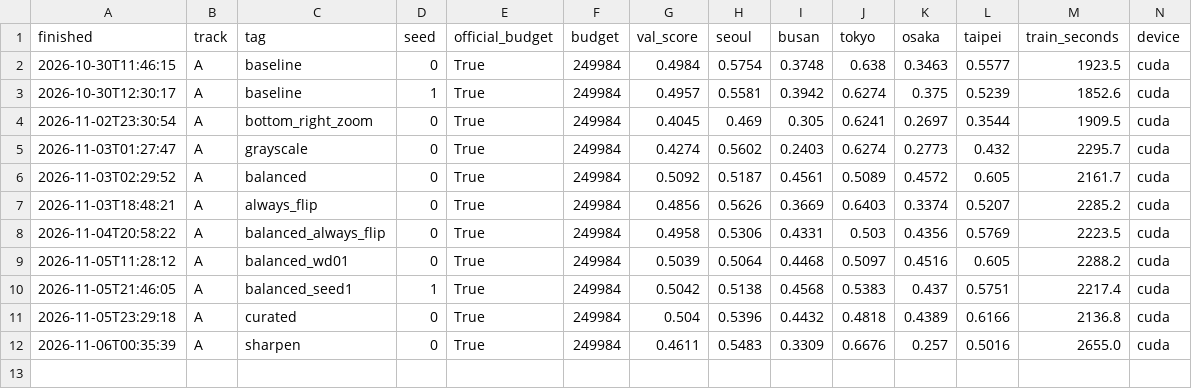
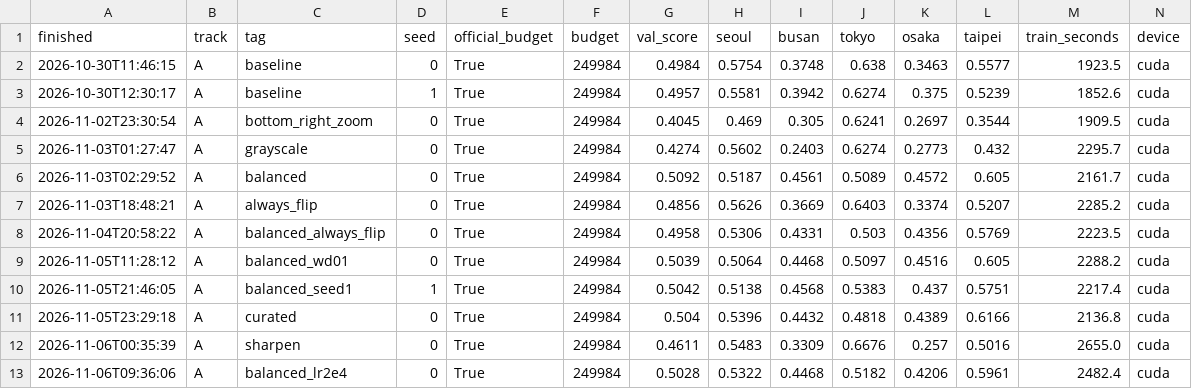
Before and after one commit to lee-ju-ha/mas1004-assignment2, a CSV file: experiments.csv, drawn as a sheet; only a part is shown; rows hold the shown columns only; the diff names each change by its address in the sheet, - before the commit and + after, or states it on an @@ line.

```diff
--- a/experiments.csv
+++ b/experiments.csv
+row 13: 2026-11-06T09:36:06 | A | balanced_lr2e4 | 0 | True | 249984 | 0.5028 | 0.5322 | 0.4468 | 0.5182 | 0.4206 | 0.5961 | 2482.4 | cuda
```
Also changed, not shown: 3 other files.
